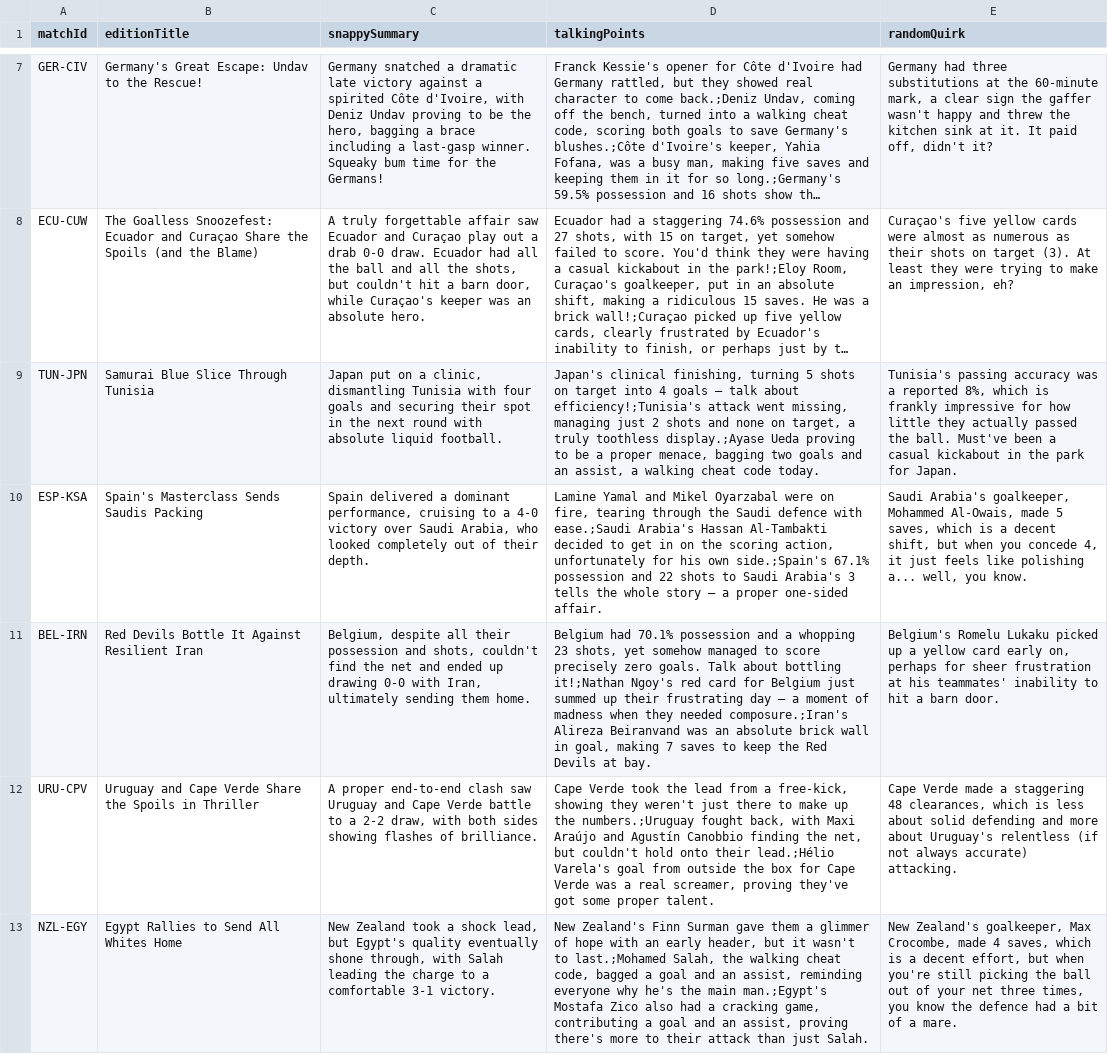
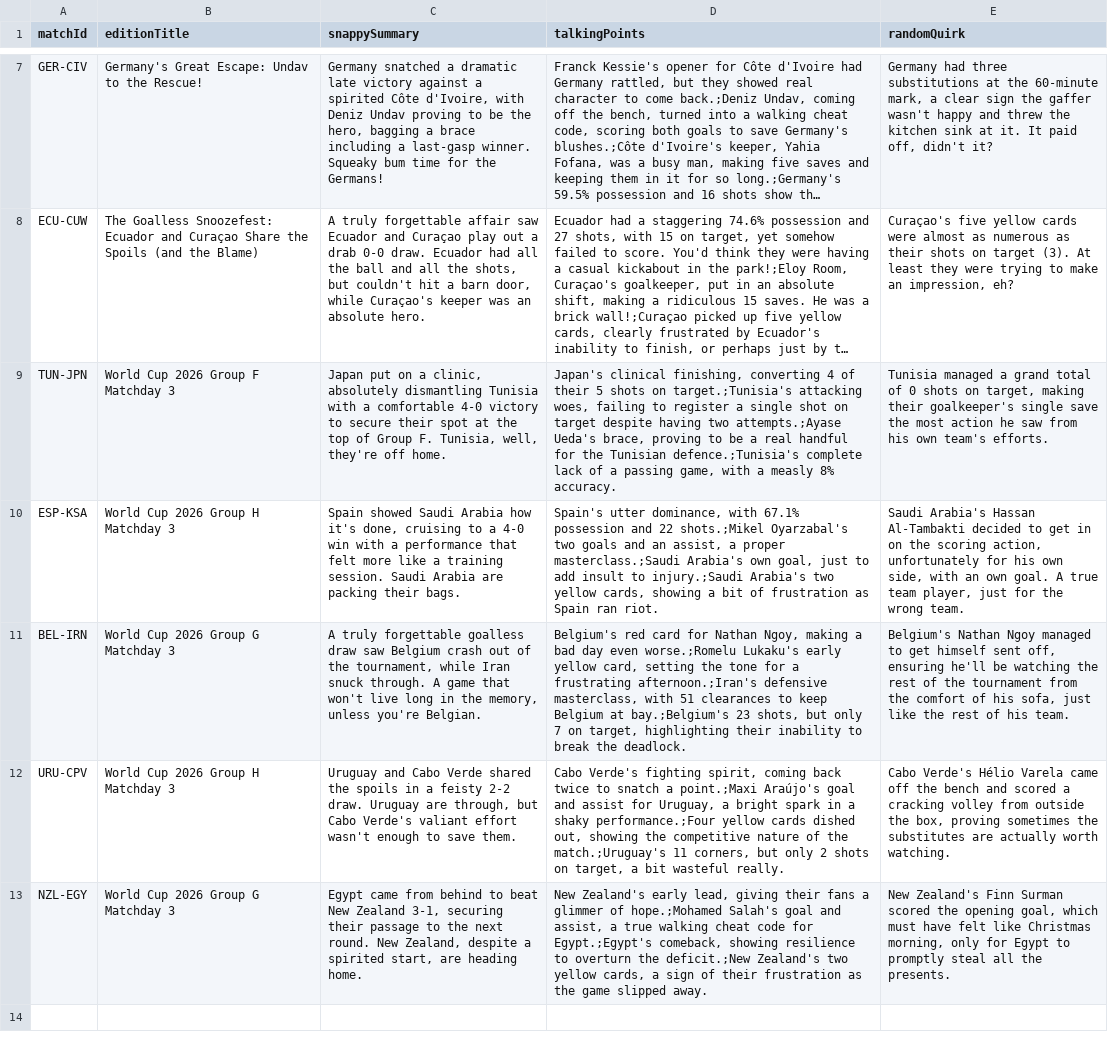
Before and after one commit to bhaisbhai/worldcup2026, a CSV file: public/assets/ai/csv/matches_ai.csv, drawn as a sheet; only a part is shown, gaps mark what is left out; long unchanged cells end in …; the diff names each change by its address in the sheet, - before the commit and + after, or states it on an @@ line.

```diff
--- a/public/assets/ai/csv/matches_ai.csv
+++ b/public/assets/ai/csv/matches_ai.csv
-B9 (editionTitle): Samurai Blue Slice Through Tunisia
+B9 (editionTitle): World Cup 2026 Group F Matchday 3
-C9 (snappySummary): …a clinic, dismantling Tunisia with four goals and securing their spot in the next round with absolute liquid football.
+C9 (snappySummary): …a clinic, absolutely dismantling Tunisia with a comfortable 4-0 victory to secure their spot at the top of Group F. Tunisia, well, they're off home.
-D9 (talkingPoints): …clinical finishing, turning 5 shots on target into 4 goals – talk about efficiency!;Tunisia's attack went missing, managing just 2 shots and none on target, a truly toothless display.;Ayase Ueda proving to be a proper menace, bagging two goals and an assist, a walking cheat code today.
+D9 (talkingPoints): …clinical finishing, converting 4 of their 5 shots on target.;Tunisia's attacking woes, failing to register a single shot on target despite having two attempts.;Ayase Ueda's brace, proving to be a real handful for the Tunisian defence.;Tunisia's complete lack of a passing game, with a measly 8% accuracy.
-E9 (randomQuirk): Tunisia's passing accuracy was a reported 8%, which is frankly impressive for how little they actually passed the ball. Must've been a casual kickabout in the park for Japan.
+E9 (randomQuirk): Tunisia managed a grand total of 0 shots on target, making their goalkeeper's single save the most action he saw from his own team's efforts.
-B10 (editionTitle): Spain's Masterclass Sends Saudis Packing
+B10 (editionTitle): World Cup 2026 Group H Matchday 3
-C10 (snappySummary): Spain delivered a dominant performance, cruising to a 4-0 victory over Saudi Arabia, who looked completely out of their depth.
+C10 (snappySummary): Spain showed Saudi Arabia how it's done, cruising to a 4-0 win with a performance that felt more like a training session. Saudi Arabia are packing their bags.
-D10 (talkingPoints): Lamine Yamal and Mikel Oyarzabal were on fire, tearing through the Saudi defence with ease.;Saudi Arabia's Hassan Al-Tambakti decided to get in on the scoring action, unfortunately for his own side.;Spain's 67.1% possession and 22 shots to Saudi Arabia's 3 tells the whole story – a proper one-sided affair.
+D10 (talkingPoints): Spain's utter dominance, with 67.1% possession and 22 shots.;Mikel Oyarzabal's two goals and an assist, a proper masterclass.;Saudi Arabia's own goal, just to add insult to injury.;Saudi Arabia's two yellow cards, showing a bit of frustration as Spain ran riot.
-E10 (randomQuirk): Saudi Arabia's goalkeeper, Mohammed Al-Owais, made 5 saves, which is a decent shift, but when you concede 4, it just feels like polishing a... well, you know.
+E10 (randomQuirk): Saudi Arabia's Hassan Al-Tambakti decided to get in on the scoring action, unfortunately for his own side, with an own goal. A true team player, just for the wrong team.
-B11 (editionTitle): Red Devils Bottle It Against Resilient Iran
+B11 (editionTitle): World Cup 2026 Group G Matchday 3
-C11 (snappySummary): Belgium, despite all their possession and shots, couldn't find the net and ended up drawing 0-0 with Iran, ultimately sending them home.
+C11 (snappySummary): A truly forgettable goalless draw saw Belgium crash out of the tournament, while Iran snuck through. A game that won't live long in the memory, unless you're Belgian.
-D11 (talkingPoints): Belgium had 70.1% possession and a whopping 23 shots, yet somehow managed to score precisely zero goals. Talk about bottling it!;Nathan Ngoy's red card for Belgium just summed up their frustrating day – a moment of madness when they needed composure.;Iran's Alireza Beiranvand was an absolute brick wall in goal, making 7 saves to keep the Red Devils at bay.
+D11 (talkingPoints): Belgium's red card for Nathan Ngoy, making a bad day even worse.;Romelu Lukaku's early yellow card, setting the tone for a frustrating afternoon.;Iran's defensive masterclass, with 51 clearances to keep Belgium at bay.;Belgium's 23 shots, but only 7 on target, highlighting their inability to break the deadlock.
-E11 (randomQuirk): Belgium's Romelu Lukaku picked up a yellow card early on, perhaps for sheer frustration at his teammates' inability to hit a barn door.
+E11 (randomQuirk): Belgium's Nathan Ngoy managed to get himself sent off, ensuring he'll be watching the rest of the tournament from the comfort of his sofa, just like the rest of his team.
-B12 (editionTitle): Uruguay and Cape Verde Share the Spoils in Thriller
+B12 (editionTitle): World Cup 2026 Group H Matchday 3
-C12 (snappySummary): A proper end-to-end clash saw Uruguay and Cape Verde battle to a 2-2 draw, with both sides showing flashes of brilliance.
+C12 (snappySummary): Uruguay and Cabo Verde shared the spoils in a feisty 2-2 draw. Uruguay are through, but Cabo Verde's valiant effort wasn't enough to save them.
-D12 (talkingPoints): Cape Verde took the lead from a free-kick, showing they weren't just there to make up the numbers.;Uruguay fought back, with Maxi Araújo and Agustín Canobbio finding the net, but couldn't hold onto their lead.;Hélio Varela's goal from outside the box for Cape Verde was a real screamer, proving they've got some proper talent.
+D12 (talkingPoints): Cabo Verde's fighting spirit, coming back twice to snatch a point.;Maxi Araújo's goal and assist for Uruguay, a bright spark in a shaky performance.;Four yellow cards dished out, showing the competitive nature of the match.;Uruguay's 11 corners, but only 2 shots on target, a bit wasteful really.
-E12 (randomQuirk): Cape Verde made a staggering 48 clearances, which is less about solid defending and more about Uruguay's relentless (if not always accurate) attacking.
+E12 (randomQuirk): Cabo Verde's Hélio Varela came off the bench and scored a cracking volley from outside the box, proving sometimes the substitutes are actually worth watching.
-B13 (editionTitle): Egypt Rallies to Send All Whites Home
+B13 (editionTitle): World Cup 2026 Group G Matchday 3
-C13 (snappySummary): New Zealand took a shock lead, but Egypt's quality eventually shone through, with Salah leading the charge to a comfortable 3-1 victory.
+C13 (snappySummary): Egypt came from behind to beat New Zealand 3-1, securing their passage to the next round. New Zealand, despite a spirited start, are heading home.
-D13 (talkingPoints): New Zealand's Finn Surman gave them a glimmer of hope with an early header, but it wasn't to last.;Mohamed Salah, the walking cheat code, bagged a goal and an assist, reminding everyone why he's the main man.;Egypt's Mostafa Zico also had a cracking game, contributing a goal and an assist, proving there's more to their attack than just Salah.
+D13 (talkingPoints): New Zealand's early lead, giving their fans a glimmer of hope.;Mohamed Salah's goal and assist, a true walking cheat code for Egypt.;Egypt's comeback, showing resilience to overturn the deficit.;New Zealand's two yellow cards, a sign of their frustration as the game slipped away.
-E13 (randomQuirk): New Zealand's goalkeeper, Max Crocombe, made 4 saves, which is a decent effort, but when you're still picking the ball out of your net three times, you know the defence had a bit of a mare.
+E13 (randomQuirk): New Zealand's Finn Surman scored the opening goal, which must have felt like Christmas morning, only for Egypt to promptly steal all the presents.
```
Also changed, not shown: public/assets/ai/csv/days_ai.csv, public/assets/ai/csv/teams_ai.csv, 3 other files.
